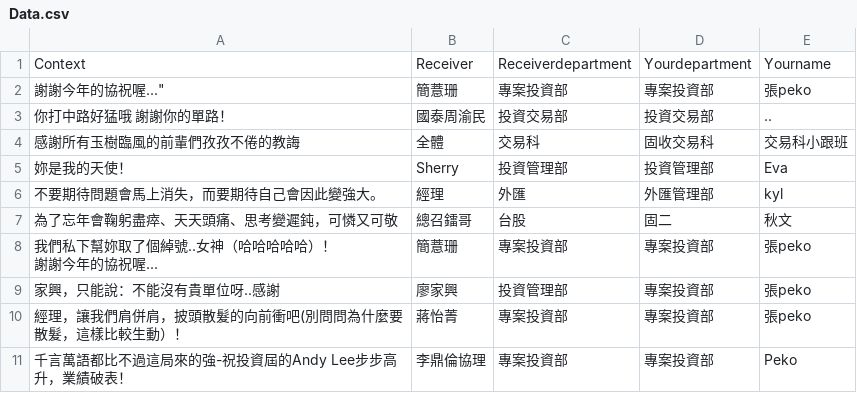
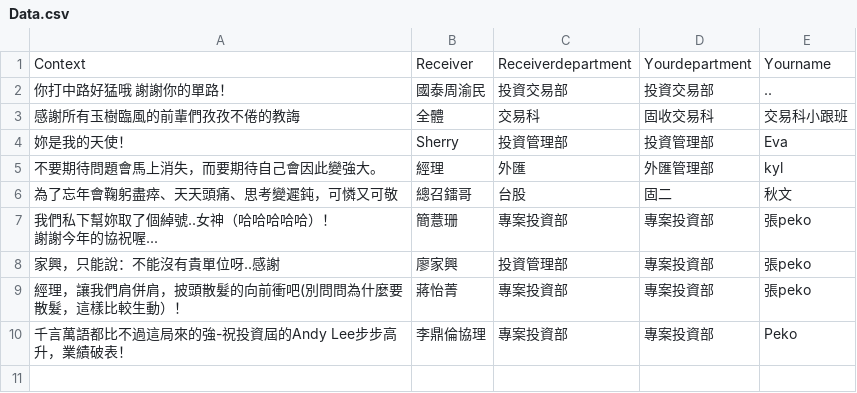
Before and after one commit to ti-lei/Online_ThanksWall, a CSV file: Data.csv, drawn as a sheet; the diff names each change by its address in the sheet, - before the commit and + after, or states it on an @@ line.

Commit message:
1058

```diff
--- a/Data.csv
+++ b/Data.csv
-row 2: 謝謝今年的協祝喔..." | 簡薏珊 | 專案投資部 | 專案投資部 | 張peko
```
